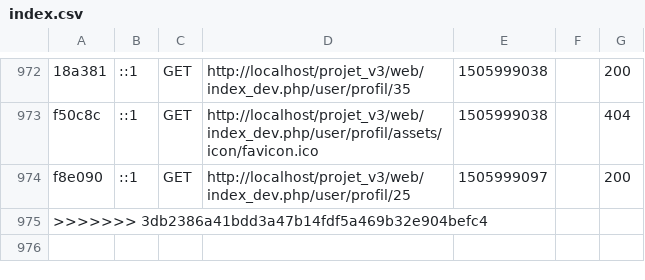
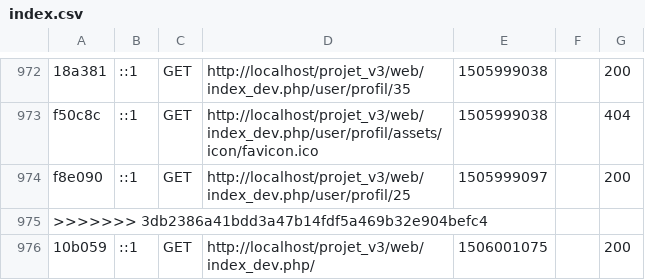
Before and after one commit to Cheunn/projet-wf3, a CSV file: var/cache/profiler/index.csv, drawn as a sheet; only a part is shown, gaps mark what is left out; the diff names each change by its address in the sheet, - before the commit and + after, or states it on an @@ line.

```diff
--- a/var/cache/profiler/index.csv
+++ b/var/cache/profiler/index.csv
+row 976: 10b059 | ::1 | GET | http://localhost/projet_v3/web/index_dev.php/ | 1506001075 |  | 200
```
Also changed, not shown: 10 other files.
